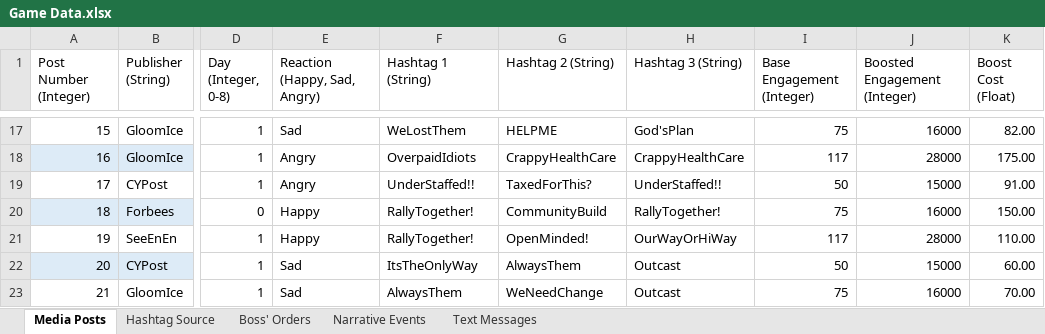
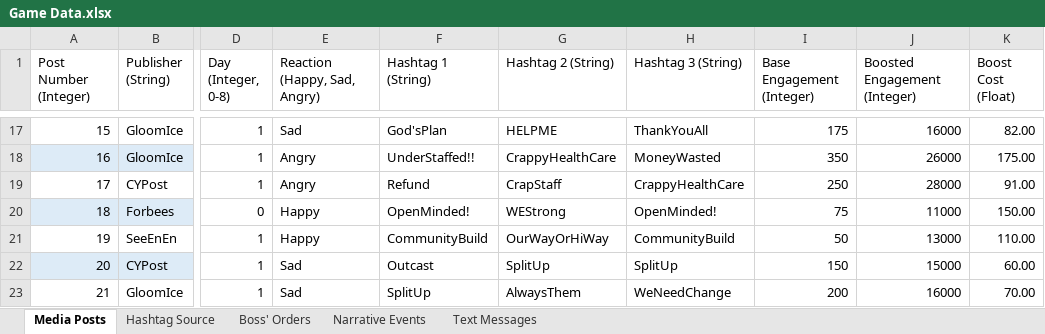
Before and after one commit to ZizoMass/UnderChoices, an Excel workbook: Source/Narrative/Game Data.xlsx, sheet Media Posts, drawn as a sheet; only a part is shown, gaps mark what is left out; values as stored, in another font and other column widths than the file's, no borders; table styles not drawn; the diff covers the shown part only; the diff names each change by its address in the sheet, - before the commit and + after, or states it on an @@ line.

Commit message:
Updated Engagement w/ New hashtags

```diff
--- a/Source/Narrative/Game Data.xlsx (sheet Media Posts)
+++ b/Source/Narrative/Game Data.xlsx (sheet Media Posts)
-F17 (Hashtag 1 (String)): WeLostThem
+F17 (Hashtag 1 (String)): God'sPlan
-H17 (Hashtag 3 (String)): God'sPlan
+H17 (Hashtag 3 (String)): ThankYouAll
-I17 (Base Engagement (Integer)): 75
+I17 (Base Engagement (Integer)): 175
-F18 (Hashtag 1 (String)): OverpaidIdiots
+F18 (Hashtag 1 (String)): UnderStaffed!!
-H18 (Hashtag 3 (String)): CrappyHealthCare
+H18 (Hashtag 3 (String)): MoneyWasted
-I18 (Base Engagement (Integer)): 117
+I18 (Base Engagement (Integer)): 350
-J18 (Boosted Engagement (Integer)): 28000
+J18 (Boosted Engagement (Integer)): 26000
-F19 (Hashtag 1 (String)): UnderStaffed!!
+F19 (Hashtag 1 (String)): Refund
-G19 (Hashtag 2 (String)): TaxedForThis?
+G19 (Hashtag 2 (String)): CrapStaff
-H19 (Hashtag 3 (String)): UnderStaffed!!
+H19 (Hashtag 3 (String)): CrappyHealthCare
-I19 (Base Engagement (Integer)): 50
+I19 (Base Engagement (Integer)): 250
-J19 (Boosted Engagement (Integer)): 15000
+J19 (Boosted Engagement (Integer)): 28000
-F20 (Hashtag 1 (String)): RallyTogether!
+F20 (Hashtag 1 (String)): OpenMinded!
-G20 (Hashtag 2 (String)): CommunityBuild
+G20 (Hashtag 2 (String)): WEStrong
-H20 (Hashtag 3 (String)): RallyTogether!
+H20 (Hashtag 3 (String)): OpenMinded!
-J20 (Boosted Engagement (Integer)): 16000
+J20 (Boosted Engagement (Integer)): 11000
-F21 (Hashtag 1 (String)): RallyTogether!
+F21 (Hashtag 1 (String)): CommunityBuild
-G21 (Hashtag 2 (String)): OpenMinded!
+G21 (Hashtag 2 (String)): OurWayOrHiWay
-H21 (Hashtag 3 (String)): OurWayOrHiWay
+H21 (Hashtag 3 (String)): CommunityBuild
-I21 (Base Engagement (Integer)): 117
+I21 (Base Engagement (Integer)): 50
-J21 (Boosted Engagement (Integer)): 28000
+J21 (Boosted Engagement (Integer)): 13000
-F22 (Hashtag 1 (String)): ItsTheOnlyWay
+F22 (Hashtag 1 (String)): Outcast
-G22 (Hashtag 2 (String)): AlwaysThem
+G22 (Hashtag 2 (String)): SplitUp
-H22 (Hashtag 3 (String)): Outcast
+H22 (Hashtag 3 (String)): SplitUp
-I22 (Base Engagement (Integer)): 50
+I22 (Base Engagement (Integer)): 150
-F23 (Hashtag 1 (String)): AlwaysThem
+F23 (Hashtag 1 (String)): SplitUp
-G23 (Hashtag 2 (String)): WeNeedChange
+G23 (Hashtag 2 (String)): AlwaysThem
-H23 (Hashtag 3 (String)): Outcast
+H23 (Hashtag 3 (String)): WeNeedChange
-I23 (Base Engagement (Integer)): 75
+I23 (Base Engagement (Integer)): 200
```
Also changed, not shown: 794 edited cells elsewhere in this sheet.
